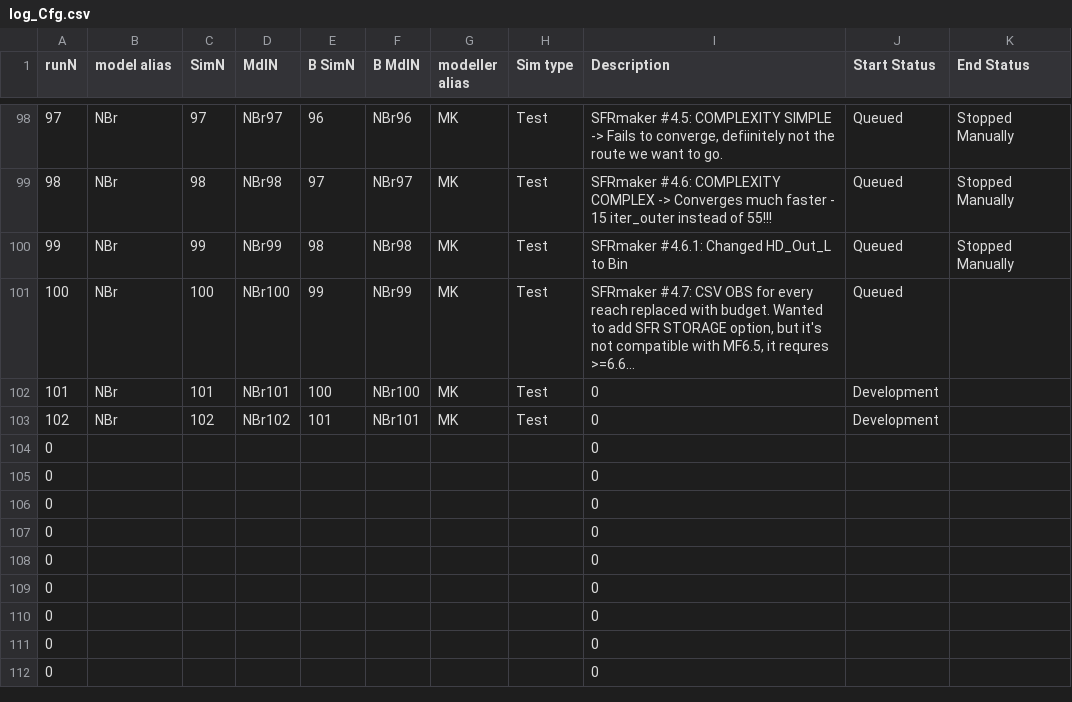
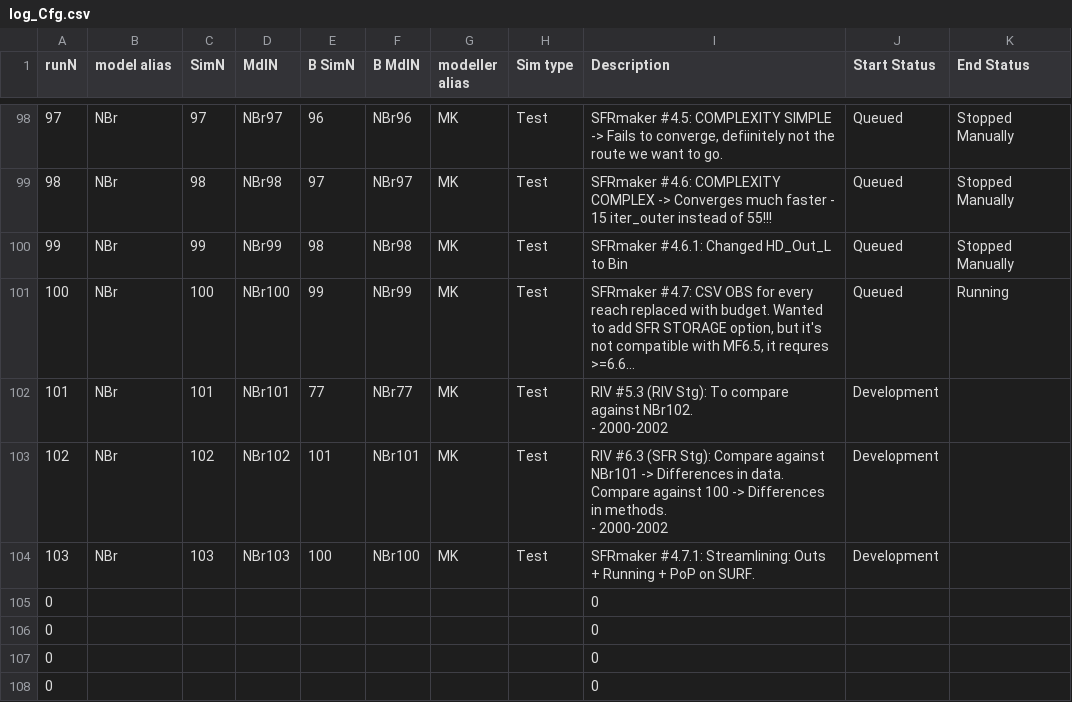
Before and after one commit to Ydrolog/WS_Mdl, a CSV file: Mng/log_Cfg.csv, drawn as a sheet; only a part is shown, gaps mark what is left out; the shorter side is filled out with more unchanged rows; removed rows and columns are numbered as before the commit, all else as after; ↵ is a line break in a cell; the diff names each change by its address in the sheet, - before the commit and + after, or states it on an @@ line.

```diff
--- a/Mng/log_Cfg.csv
+++ b/Mng/log_Cfg.csv
-K101 (End Status): (empty)
+K101 (End Status): Running
-E102 (B SimN): 100
+E102 (B SimN): 77
-F102 (B MdlN): NBr100
+F102 (B MdlN): NBr77
-I102 (Description): 0
+I102 (Description): RIV #5.3 (RIV Stg): To compare against NBr102. ↵ - 2000-2002
-I103 (Description): 0
+I103 (Description): RIV #6.3 (SFR Stg): Compare against NBr101 -> Differences in data. Compare against 100 -> Differences in methods. ↵ - 2000-2002
-row 104: 0 |  |  |  |  |  |  |  | 0
+row 104: 103 | NBr | 103 | NBr103 | 100 | NBr100 | MK | Test | SFRmaker #4.7.1: Streamlining: Outs + Running + PoP on SURF. | Development
```
Also changed, not shown: 11 other files.
